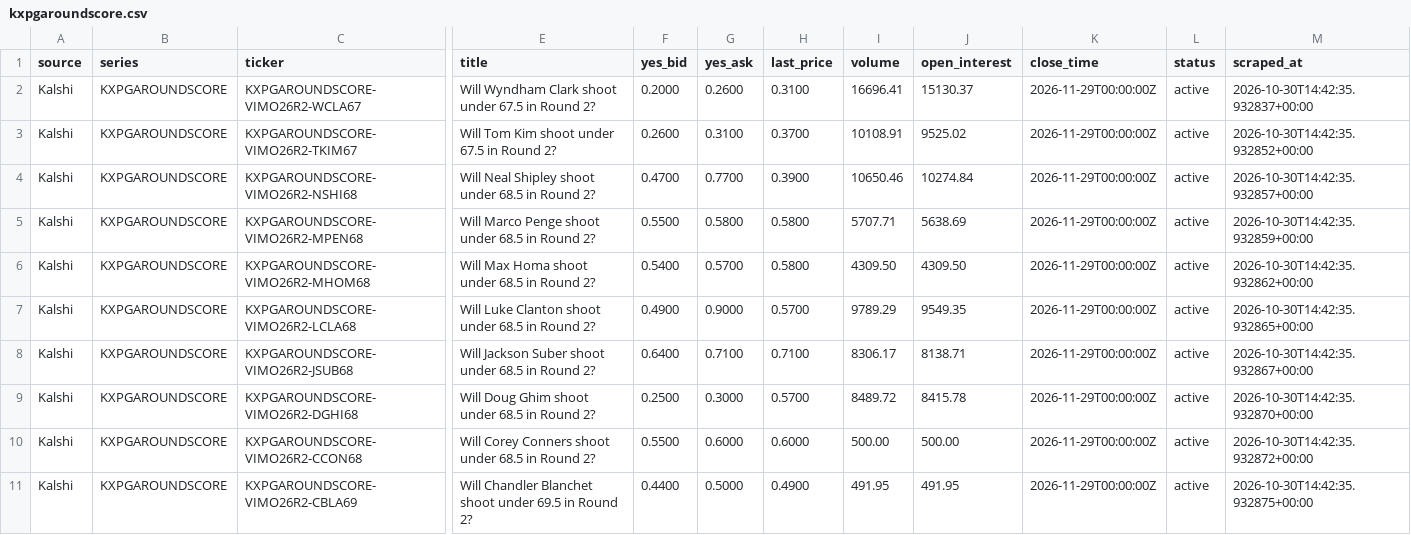
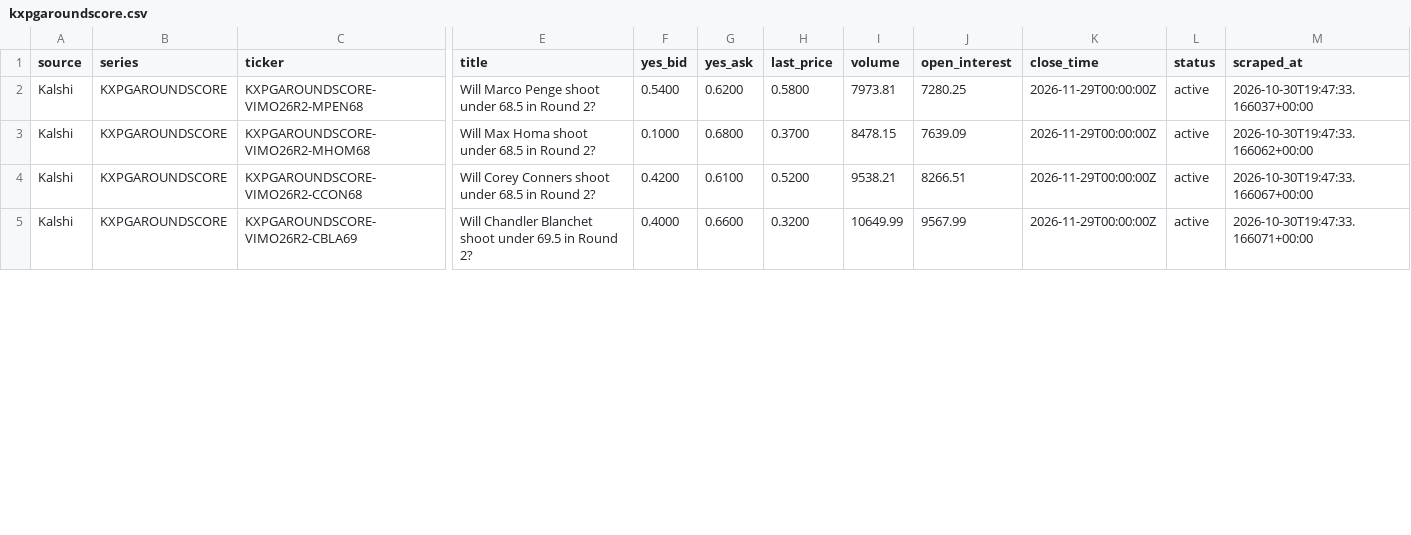
Before and after one commit to 925Sports/pga-props-data, a CSV file: data/kalshi/kxpgaroundscore.csv, drawn as a sheet; only a part is shown, gaps mark what is left out; removed rows and columns are numbered as before the commit, all else as after; rows hold the shown columns only; the diff covers the shown part only; the diff names each change by its address in the sheet, - before the commit and + after, or states it on an @@ line.

```diff
--- a/data/kalshi/kxpgaroundscore.csv
+++ b/data/kalshi/kxpgaroundscore.csv
-row 2: Kalshi | KXPGAROUNDSCORE | KXPGAROUNDSCORE-VIMO26R2-WCLA67 | Will Wyndham Clark shoot under 67.5 in Round 2? | 0.2000 | 0.2600 | 0.3100 | 16696.41 | 15130.37 | 2026-11-29T00:00:00Z | active | 2026-10-30T14:42:35.932837+00:00
-row 3: Kalshi | KXPGAROUNDSCORE | KXPGAROUNDSCORE-VIMO26R2-TKIM67 | Will Tom Kim shoot under 67.5 in Round 2? | 0.2600 | 0.3100 | 0.3700 | 10108.91 | 9525.02 | 2026-11-29T00:00:00Z | active | 2026-10-30T14:42:35.932852+00:00
-row 4: Kalshi | KXPGAROUNDSCORE | KXPGAROUNDSCORE-VIMO26R2-NSHI68 | Will Neal Shipley shoot under 68.5 in Round 2? | 0.4700 | 0.7700 | 0.3900 | 10650.46 | 10274.84 | 2026-11-29T00:00:00Z | active | 2026-10-30T14:42:35.932857+00:00
-F2 (yes_bid): 0.5500
+F2 (yes_bid): 0.5400
-G2 (yes_ask): 0.5800
+G2 (yes_ask): 0.6200
-I2 (volume): 5707.71
+I2 (volume): 7973.81
-J2 (open_interest): 5638.69
+J2 (open_interest): 7280.25
-M2 (scraped_at): 2026-10-30T14:42:35.932859+00:00
+M2 (scraped_at): 2026-10-30T19:47:33.166037+00:00
-F3 (yes_bid): 0.5400
+F3 (yes_bid): 0.1000
-G3 (yes_ask): 0.5700
+G3 (yes_ask): 0.6800
-H3 (last_price): 0.5800
+H3 (last_price): 0.3700
-I3 (volume): 4309.50
+I3 (volume): 8478.15
-J3 (open_interest): 4309.50
+J3 (open_interest): 7639.09
-M3 (scraped_at): 2026-10-30T14:42:35.932862+00:00
+M3 (scraped_at): 2026-10-30T19:47:33.166062+00:00
-row 7: Kalshi | KXPGAROUNDSCORE | KXPGAROUNDSCORE-VIMO26R2-LCLA68 | Will Luke Clanton shoot under 68.5 in Round 2? | 0.4900 | 0.9000 | 0.5700 | 9789.29 | 9549.35 | 2026-11-29T00:00:00Z | active | 2026-10-30T14:42:35.932865+00:00
-row 8: Kalshi | KXPGAROUNDSCORE | KXPGAROUNDSCORE-VIMO26R2-JSUB68 | Will Jackson Suber shoot under 68.5 in Round 2? | 0.6400 | 0.7100 | 0.7100 | 8306.17 | 8138.71 | 2026-11-29T00:00:00Z | active | 2026-10-30T14:42:35.932867+00:00
-row 9: Kalshi | KXPGAROUNDSCORE | KXPGAROUNDSCORE-VIMO26R2-DGHI68 | Will Doug Ghim shoot under 68.5 in Round 2? | 0.2500 | 0.3000 | 0.5700 | 8489.72 | 8415.78 | 2026-11-29T00:00:00Z | active | 2026-10-30T14:42:35.932870+00:00
-F4 (yes_bid): 0.5500
+F4 (yes_bid): 0.4200
-G4 (yes_ask): 0.6000
+G4 (yes_ask): 0.6100
-H4 (last_price): 0.6000
+H4 (last_price): 0.5200
-I4 (volume): 500.00
+I4 (volume): 9538.21
-J4 (open_interest): 500.00
+J4 (open_interest): 8266.51
-M4 (scraped_at): 2026-10-30T14:42:35.932872+00:00
+M4 (scraped_at): 2026-10-30T19:47:33.166067+00:00
-F5 (yes_bid): 0.4400
+F5 (yes_bid): 0.4000
-G5 (yes_ask): 0.5000
+G5 (yes_ask): 0.6600
-H5 (last_price): 0.4900
+H5 (last_price): 0.3200
-I5 (volume): 491.95
+I5 (volume): 10649.99
-J5 (open_interest): 491.95
+J5 (open_interest): 9567.99
-M5 (scraped_at): 2026-10-30T14:42:35.932875+00:00
+M5 (scraped_at): 2026-10-30T19:47:33.166071+00:00
```
Also changed, not shown: 1 removed row and 24 edited cells elsewhere in this file, data/kalshi/all_kalshi.csv, data/kalshi/kxpgamakecut.csv, 5 other files.
